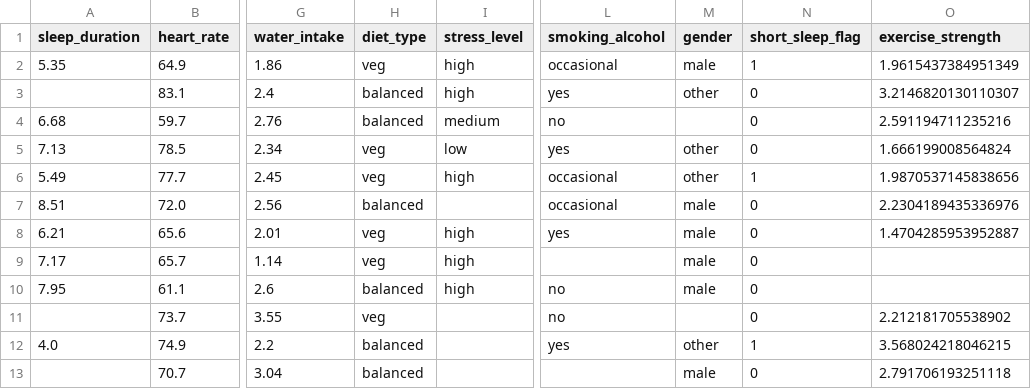
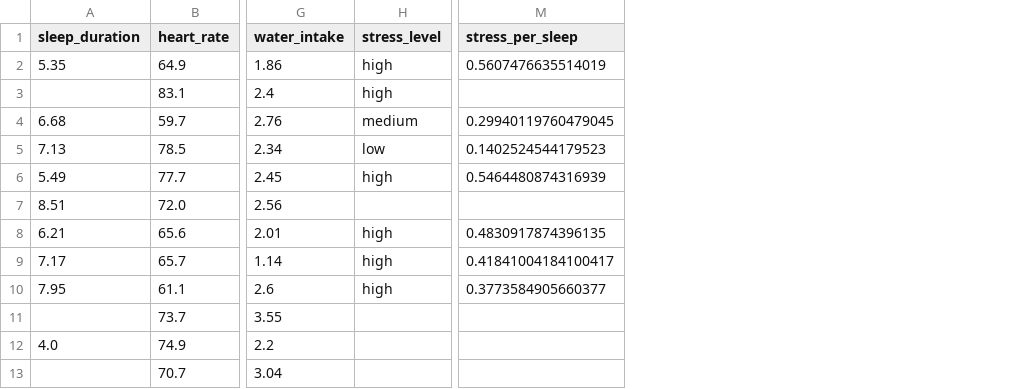
Before and after one commit to kenkenkengo0421/Predicting-Student-Health-Risk, a CSV file: submit_x_x_x_x_x_x.csv, drawn as a sheet; only a part is shown, gaps mark what is left out; removed rows and columns are numbered as before the commit, all else as after; the diff names each change by its address in the sheet, - before the commit and + after, or states it on an @@ line.

```diff
--- a/submit_x_x_x_x_x_x.csv
+++ b/submit_x_x_x_x_x_x.csv
-column H (diet_type), rows 2-13: veg | balanced | balanced | veg | veg | balanced | veg | veg | balanced | veg | balanced | balanced
-column L (smoking_alcohol), rows 2-12: occasional | yes | no | yes | occasional | occasional | yes |  | no | no | yes
-column M (gender), rows 2-13: male | other |  | other | other | male | male | male | male |  | other | male
-column N (short_sleep_flag), rows 2-13: 1 | 0 | 0 | 0 | 1 | 0 | 0 | 0 | 0 | 0 | 1 | 0
-column O (exercise_strength), rows 2-13: 1.9615437384951349 | 3.2146820130110307 | 2.591194711235216 | 1.666199008564824 | 1.9870537145838656 | 2.2304189435336976 | 1.4704285953952887 |  |  | 2.212181705538902 | 3.568024218046215 | 2.791706193251118
+column M (stress_per_sleep), rows 2-10: 0.5607476635514019 |  | 0.29940119760479045 | 0.1402524544179523 | 0.5464480874316939 |  | 0.4830917874396135 | 0.41841004184100417 | 0.3773584905660377
```
Also changed, not shown: 5 other files.
